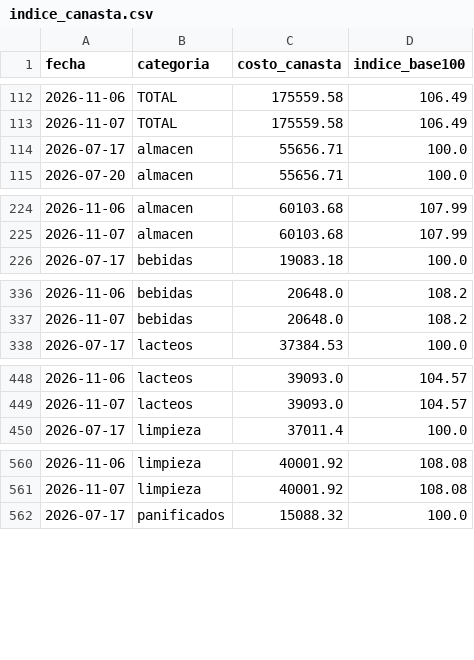
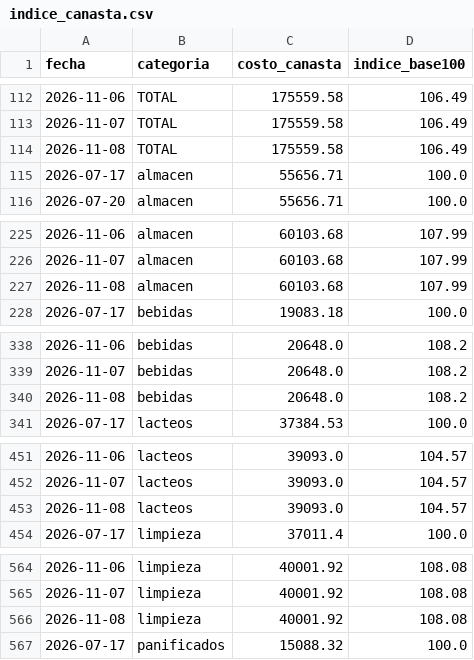
Before and after one commit to licgermancardenas-crypto/precios_argentina2026, a CSV file: data/public/indice_canasta.csv, drawn as a sheet; only a part is shown, gaps mark what is left out; the diff covers the shown part only; the diff names each change by its address in the sheet, - before the commit and + after, or states it on an @@ line.

```diff
--- a/data/public/indice_canasta.csv
+++ b/data/public/indice_canasta.csv
+row 114: 2026-11-08 | TOTAL | 175559.58 | 106.49
+row 227: 2026-11-08 | almacen | 60103.68 | 107.99
+row 340: 2026-11-08 | bebidas | 20648.0 | 108.2
+row 453: 2026-11-08 | lacteos | 39093.0 | 104.57
+row 566: 2026-11-08 | limpieza | 40001.92 | 108.08
```
Also changed, not shown: 1 added row elsewhere in this file, data/public/regresores.csv, 12 other files.
